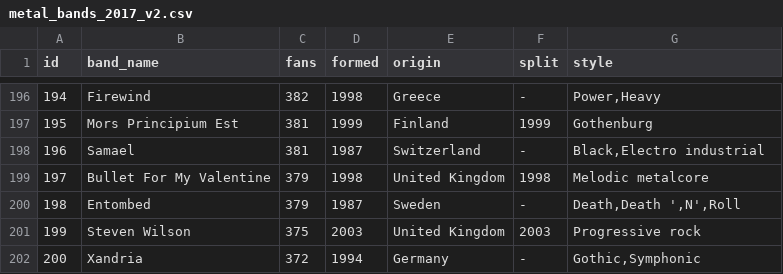
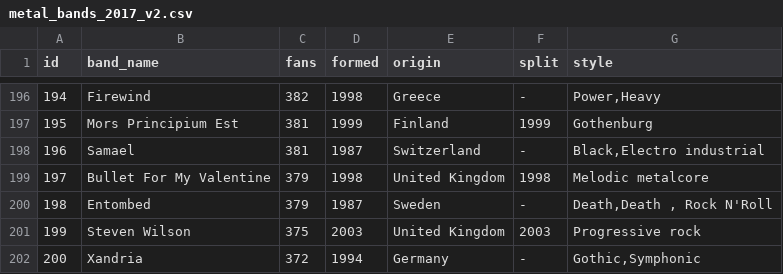
Before and after one commit to NETERNOT/VI_Projeto_Nunos, a CSV file: public/db/metal_bands_2017_v2.csv, drawn as a sheet; only a part is shown, gaps mark what is left out.

Commit message:
Correction of a Genre

```diff
--- a/public/db/metal_bands_2017_v2.csv
+++ b/public/db/metal_bands_2017_v2.csv
@@ -199,3 +199,3 @@ id,band_name,fans,formed,origin,split,style
 197,Bullet For My Valentine,379,1998,United Kingdom,1998,Melodic metalcore
-198,Entombed,379,1987,Sweden,-,"Death,Death ',N',Roll"
+198,Entombed,379,1987,Sweden,-,"Death,Death , Rock N'Roll"
 199,Steven Wilson,375,2003,United Kingdom,2003,Progressive rock
```
